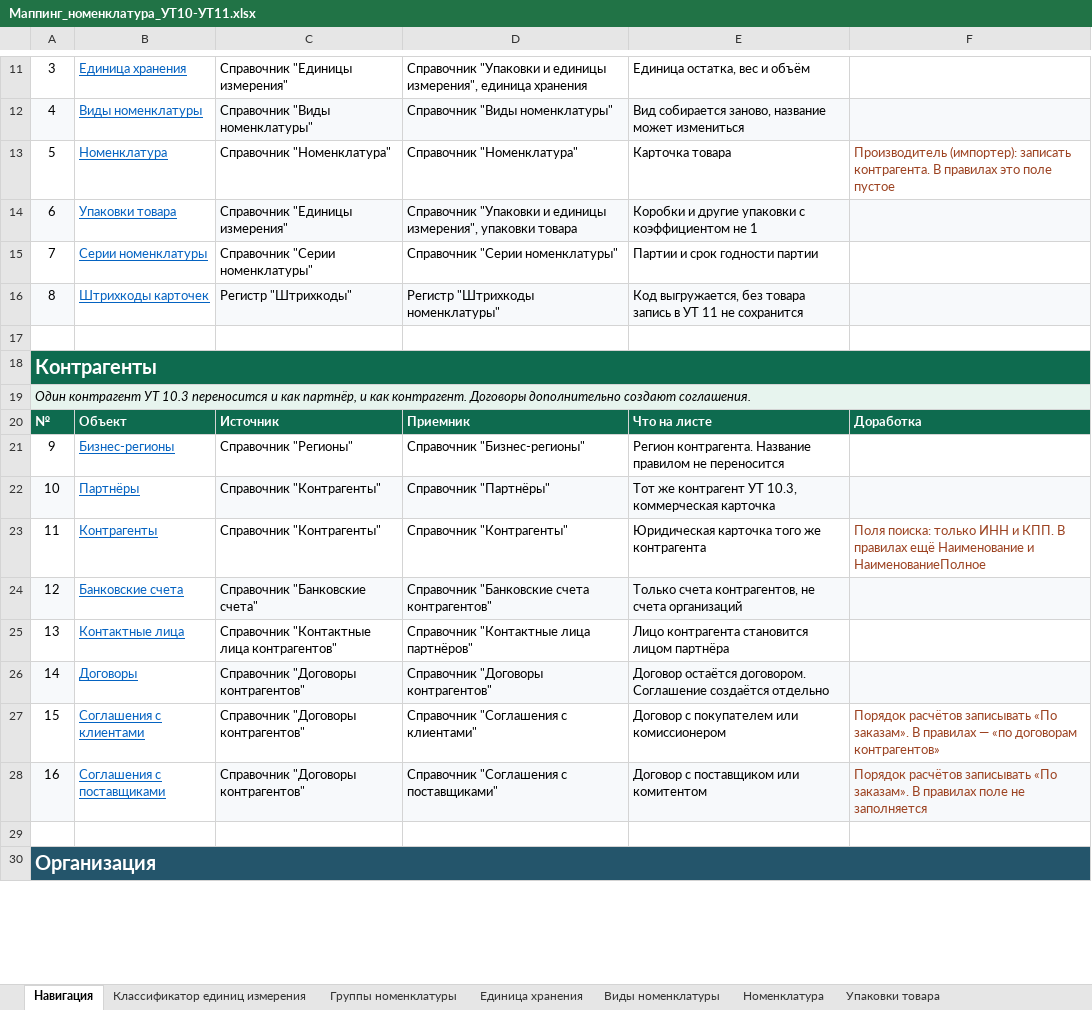
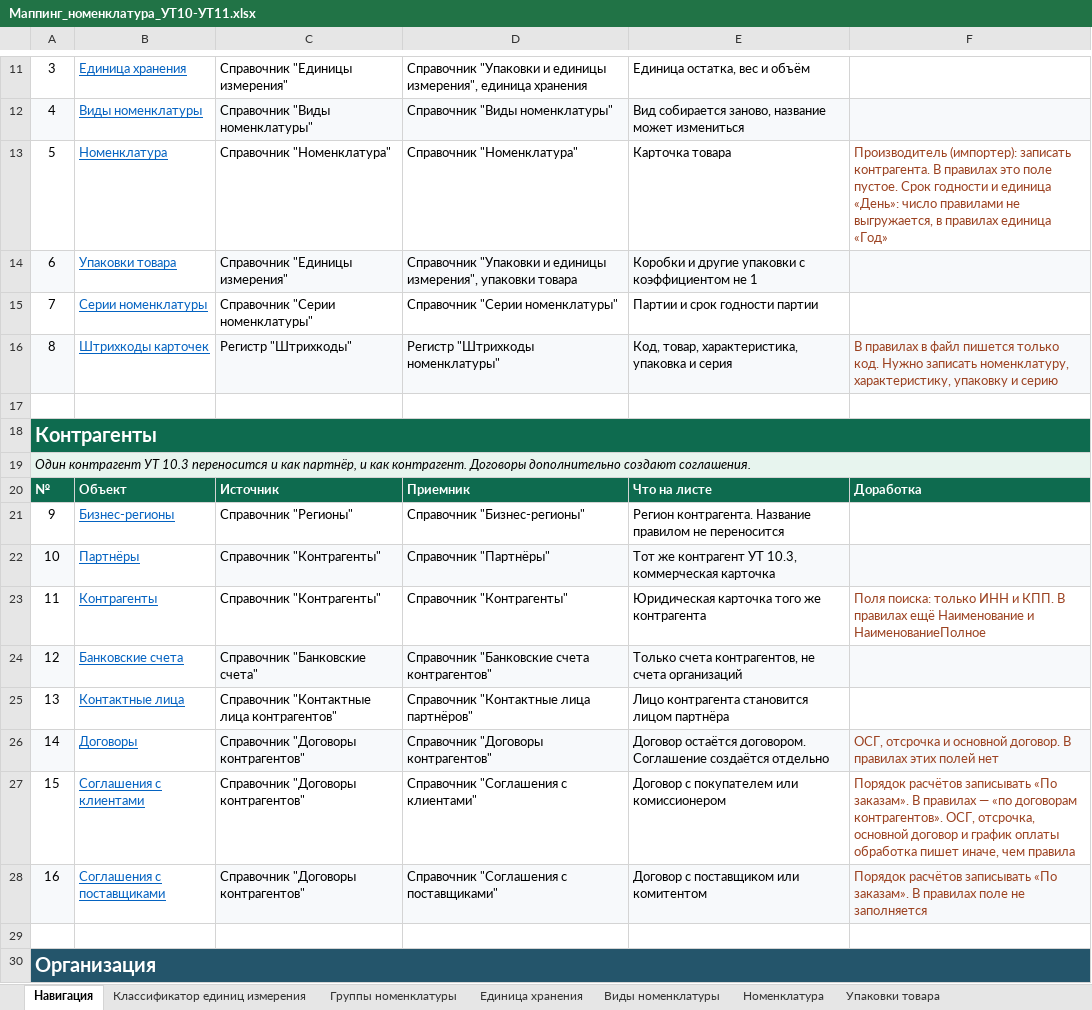
Before and after one commit to crabopal/Primtrade_ExchangeRules_UT10_-_UT11, an Excel workbook: Маппинг_номенклатура_УТ10-УТ11.xlsx, sheet Навигация, drawn as a sheet; only a part is shown, gaps mark what is left out; values as stored, in another font and other column widths than the file's, no borders; the diff names each change by its address in the sheet, - before the commit and + after, or states it on an @@ line.

```diff
--- a/Маппинг_номенклатура_УТ10-УТ11.xlsx (sheet Навигация)
+++ b/Маппинг_номенклатура_УТ10-УТ11.xlsx (sheet Навигация)
-F13: …это поле пустое
+F13: …это поле пустое. Срок годности и единица «День»: число правилами не выгружается, в правилах единица «Год»
-E16: Код выгружается, без товара запись в УТ 11 не сохранится
+E16: Код, товар, характеристика, упаковка и серия
-F16: (empty)
+F16: В правилах в файл пишется только код. Нужно записать номенклатуру, характеристику, упаковку и серию
-F26: (empty)
+F26: ОСГ, отсрочка и основной договор. В правилах этих полей нет
-F27: …«по договорам контрагентов»
+F27: …«по договорам контрагентов». ОСГ, отсрочка, основной договор и график оплаты обработка пишет иначе, чем правила
```
Also changed, not shown: sheet Номенклатура, sheet Договоры, sheet Соглашения с клиентами, sheet Штрихкоды карточек.
